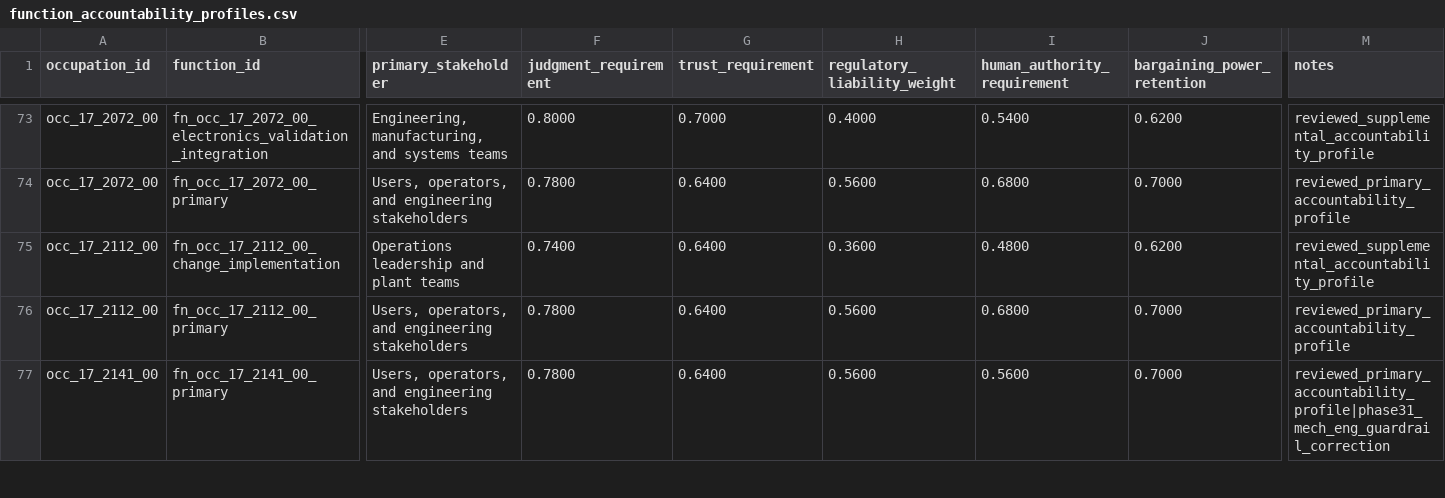
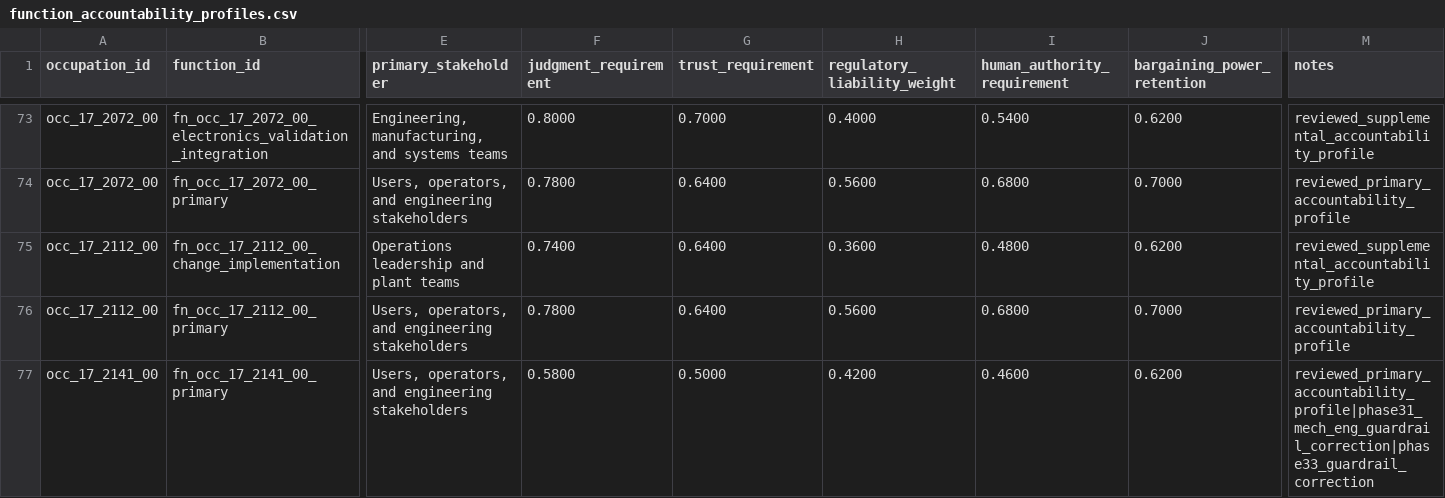
Before and after one commit to wrenthejewels/DLYJ, a CSV file: data/normalized/function_accountability_profiles.csv, drawn as a sheet; only a part is shown, gaps mark what is left out; the diff covers the shown part only; the diff names each change by its address in the sheet, - before the commit and + after, or states it on an @@ line.

```diff
--- a/data/normalized/function_accountability_profiles.csv
+++ b/data/normalized/function_accountability_profiles.csv
-F77 (judgment_requirement): 0.7800
+F77 (judgment_requirement): 0.5800
-G77 (trust_requirement): 0.6400
+G77 (trust_requirement): 0.5000
-H77 (regulatory_liability_weight): 0.5600
+H77 (regulatory_liability_weight): 0.4200
-I77 (human_authority_requirement): 0.5600
+I77 (human_authority_requirement): 0.4600
-J77 (bargaining_power_retention): 0.7000
+J77 (bargaining_power_retention): 0.6200
-M77 (notes): reviewed_primary_accountability_profile|phase31_mech_eng_guardrail_correction
+M77 (notes): reviewed_primary_accountability_profile|phase31_mech_eng_guardrail_correction|phase33_guardrail_correction
```
Also changed, not shown: 19 edited cells elsewhere in this file, data/normalized/occupation_structural_calibration_targets.csv, 1 other file.
